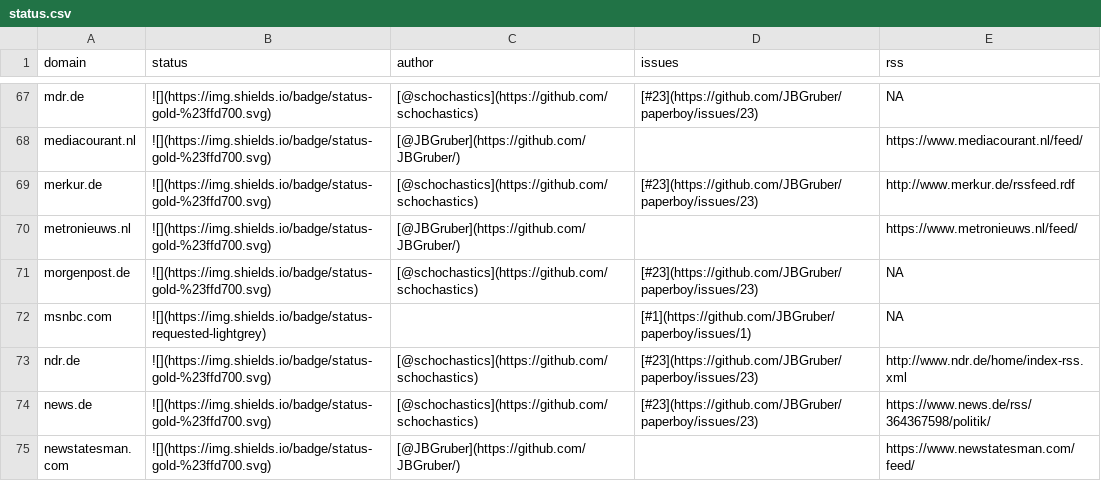
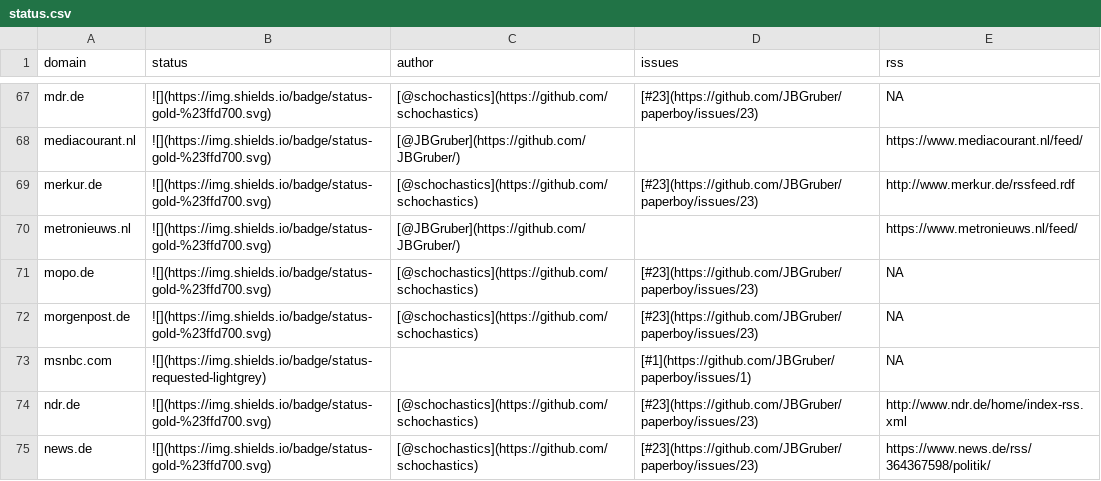
Before and after one commit to JBGruber/paperboy, a CSV file: inst/status.csv, drawn as a sheet; only a part is shown, gaps mark what is left out; the shorter side is filled out with more unchanged rows; the diff names each change by its address in the sheet, - before the commit and + after, or states it on an @@ line.

Commit message:
added mopo.de

```diff
--- a/inst/status.csv
+++ b/inst/status.csv
+row 71: mopo.de | ![](https://img.shields.io/badge/status-gold-%23ffd700.svg) | [@schochastics](https://github.com/schochastics) | [#23](https://github.com/JBGruber/paperboy/issues/23) | NA
```
Also changed, not shown: 2 other files.
